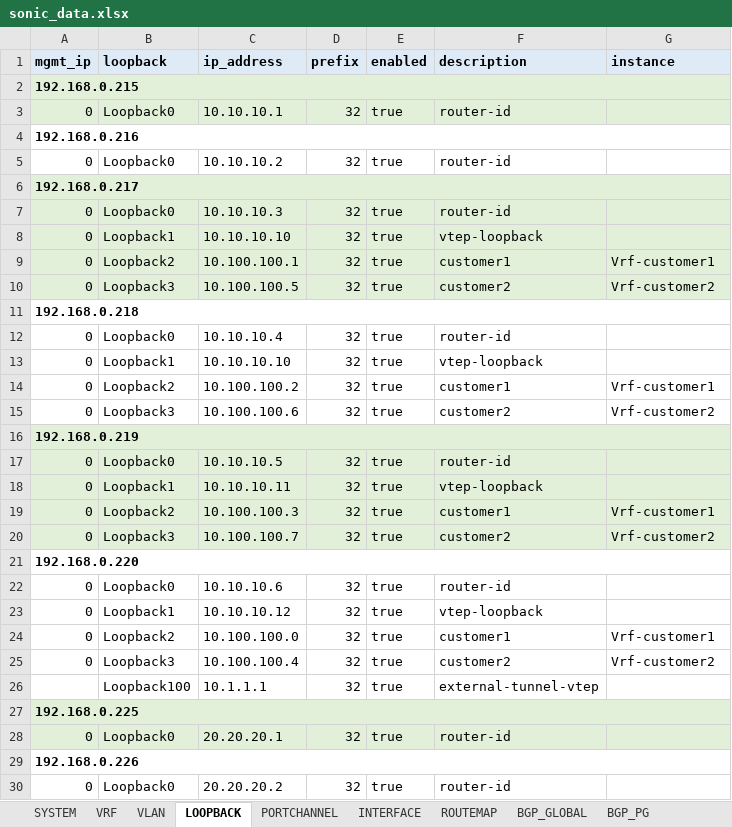
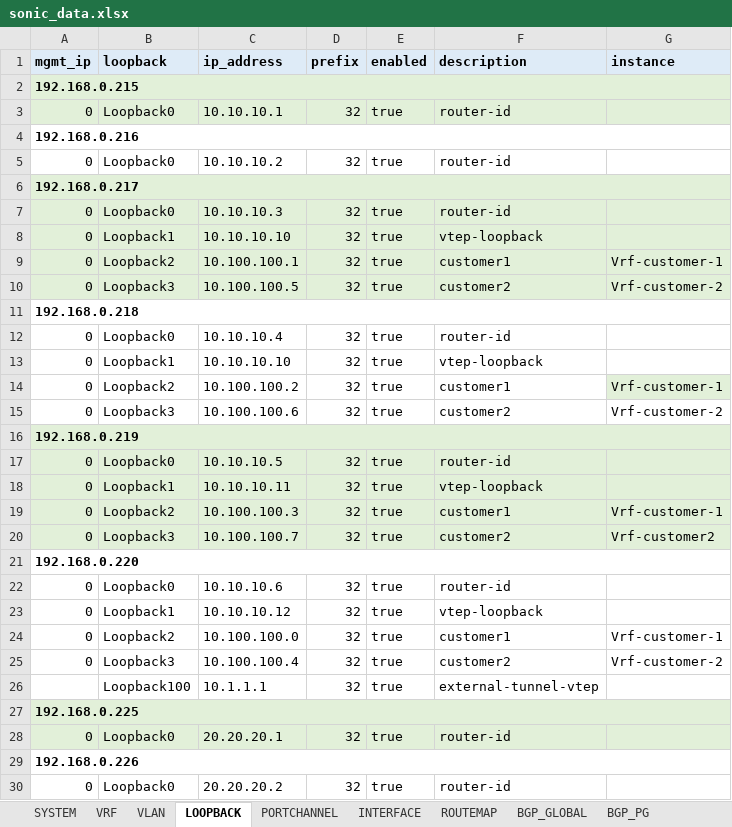
Before and after one commit to gilbertorgit/sonic_dci_api, an Excel workbook: sonic_api/sonic_data.xlsx, sheet LOOPBACK, drawn as a sheet; only a part is shown; values as stored, in another font and other column widths than the file's, no borders; the diff covers the shown part only; the diff names each change by its address in the sheet, - before the commit and + after, or states it on an @@ line.

```diff
--- a/sonic_api/sonic_data.xlsx (sheet LOOPBACK)
+++ b/sonic_api/sonic_data.xlsx (sheet LOOPBACK)
-G9 (instance): Vrf-customer1
+G9 (instance): Vrf-customer-1
-G10 (instance): Vrf-customer2
+G10 (instance): Vrf-customer-2
-G14 (instance): Vrf-customer1
+G14 (instance): Vrf-customer-1
-G14 fill: none
+G14 fill: #E2F0D9
-G15 (instance): Vrf-customer2
+G15 (instance): Vrf-customer-2
-G19 (instance): Vrf-customer1
+G19 (instance): Vrf-customer-1
-G24 (instance): Vrf-customer1
+G24 (instance): Vrf-customer-1
-G25 (instance): Vrf-customer2
+G25 (instance): Vrf-customer-2
```
Also changed, not shown: 8 edited cells elsewhere in this sheet, sheet BGP_NEIGH, 2 other files.
